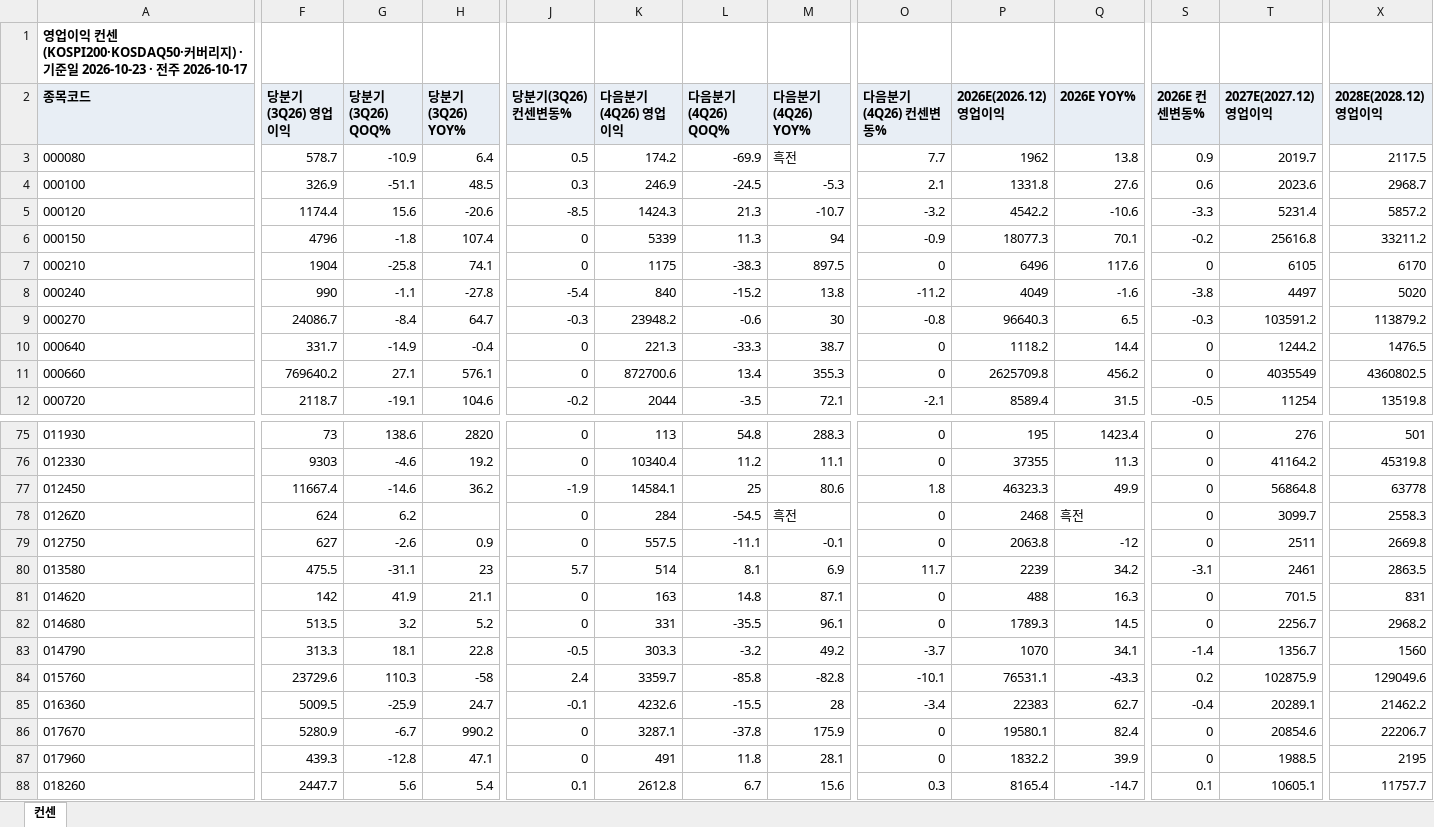
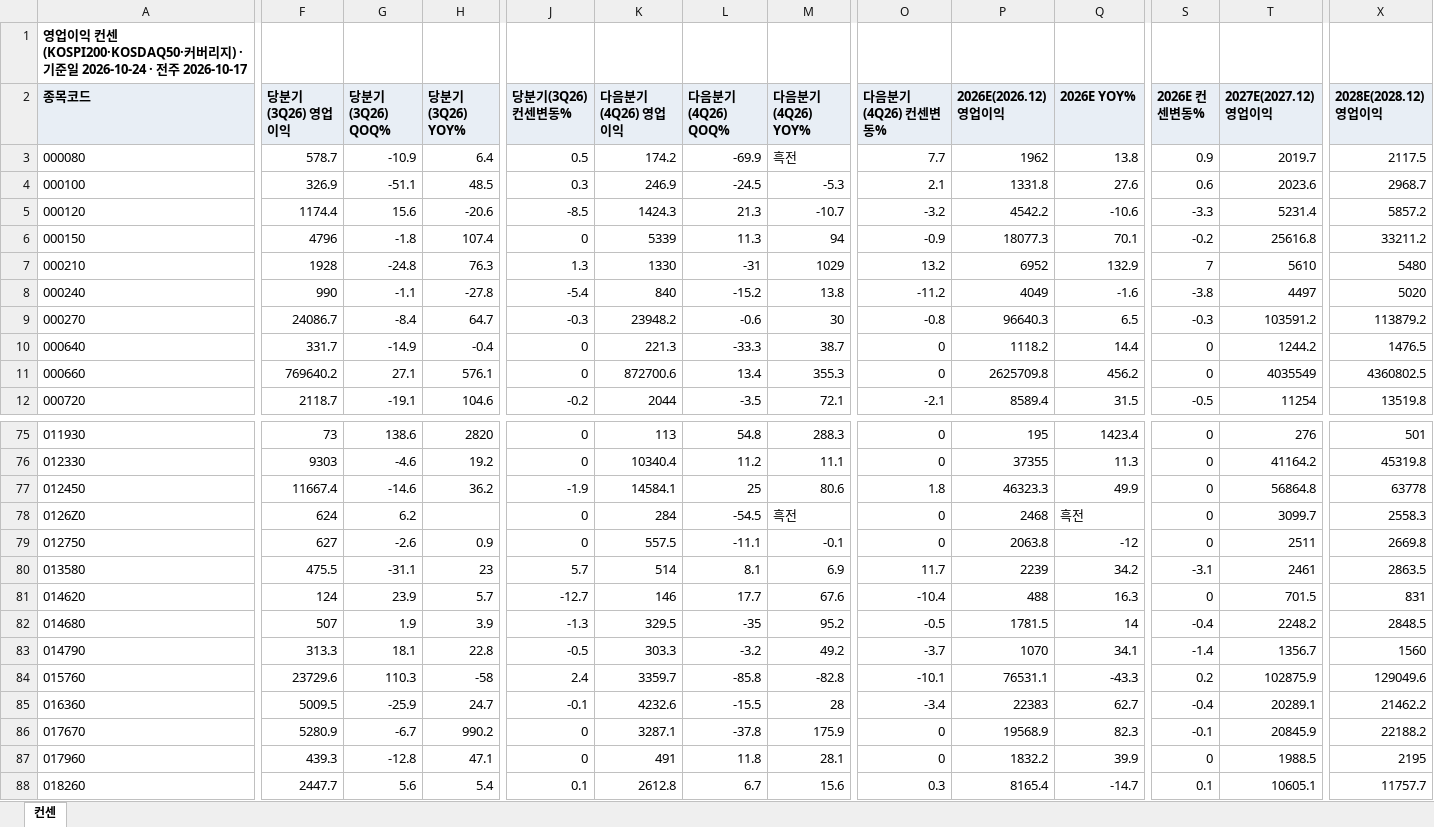
Before and after one commit to gschoie/GS-DB2, an Excel workbook: telegram_research_dashboard/static/consensus_full.xlsx, sheet 컨센, drawn as a sheet; only a part is shown, gaps mark what is left out; values as stored, in another font and other column widths than the file's, no borders; the diff covers the shown part only; the diff names each change by its address in the sheet, - before the commit and + after, or states it on an @@ line.

```diff
--- a/telegram_research_dashboard/static/consensus_full.xlsx (sheet 컨센)
+++ b/telegram_research_dashboard/static/consensus_full.xlsx (sheet 컨센)
-A1 (종목코드): …일 2026-10-23 · 전…
+A1 (종목코드): …일 2026-10-24 · 전…
-F7 (당분기(3Q26) 영업이익): 1904
+F7 (당분기(3Q26) 영업이익): 1928
-G7 (당분기(3Q26) QOQ%): -25.8
+G7 (당분기(3Q26) QOQ%): -24.8
-H7 (당분기(3Q26) YOY%): 74.1
+H7 (당분기(3Q26) YOY%): 76.3
-J7 (당분기(3Q26) 컨센변동%): 0
+J7 (당분기(3Q26) 컨센변동%): 1.3
-K7 (다음분기(4Q26) 영업이익): 1175
+K7 (다음분기(4Q26) 영업이익): 1330
-L7 (다음분기(4Q26) QOQ%): -38.3
+L7 (다음분기(4Q26) QOQ%): -31
-M7 (다음분기(4Q26) YOY%): 897.5
+M7 (다음분기(4Q26) YOY%): 1029
-O7 (다음분기(4Q26) 컨센변동%): 0
+O7 (다음분기(4Q26) 컨센변동%): 13.2
-P7 (2026E(2026.12) 영업이익): 6496
+P7 (2026E(2026.12) 영업이익): 6952
-Q7 (2026E YOY%): 117.6
+Q7 (2026E YOY%): 132.9
-S7 (2026E 컨센변동%): 0
+S7 (2026E 컨센변동%): 7
-T7 (2027E(2027.12) 영업이익): 6105
+T7 (2027E(2027.12) 영업이익): 5610
-X7 (2028E(2028.12) 영업이익): 6170
+X7 (2028E(2028.12) 영업이익): 5480
-F81 (당분기(3Q26) 영업이익): 142
+F81 (당분기(3Q26) 영업이익): 124
-G81 (당분기(3Q26) QOQ%): 41.9
+G81 (당분기(3Q26) QOQ%): 23.9
-H81 (당분기(3Q26) YOY%): 21.1
+H81 (당분기(3Q26) YOY%): 5.7
-J81 (당분기(3Q26) 컨센변동%): 0
+J81 (당분기(3Q26) 컨센변동%): -12.7
-K81 (다음분기(4Q26) 영업이익): 163
+K81 (다음분기(4Q26) 영업이익): 146
-L81 (다음분기(4Q26) QOQ%): 14.8
+L81 (다음분기(4Q26) QOQ%): 17.7
-M81 (다음분기(4Q26) YOY%): 87.1
+M81 (다음분기(4Q26) YOY%): 67.6
-O81 (다음분기(4Q26) 컨센변동%): 0
+O81 (다음분기(4Q26) 컨센변동%): -10.4
-F82 (당분기(3Q26) 영업이익): 513.5
+F82 (당분기(3Q26) 영업이익): 507
-G82 (당분기(3Q26) QOQ%): 3.2
+G82 (당분기(3Q26) QOQ%): 1.9
-H82 (당분기(3Q26) YOY%): 5.2
+H82 (당분기(3Q26) YOY%): 3.9
-J82 (당분기(3Q26) 컨센변동%): 0
+J82 (당분기(3Q26) 컨센변동%): -1.3
-K82 (다음분기(4Q26) 영업이익): 331
+K82 (다음분기(4Q26) 영업이익): 329.5
-L82 (다음분기(4Q26) QOQ%): -35.5
+L82 (다음분기(4Q26) QOQ%): -35
-M82 (다음분기(4Q26) YOY%): 96.1
+M82 (다음분기(4Q26) YOY%): 95.2
-O82 (다음분기(4Q26) 컨센변동%): 0
+O82 (다음분기(4Q26) 컨센변동%): -0.5
-P82 (2026E(2026.12) 영업이익): 1789.3
+P82 (2026E(2026.12) 영업이익): 1781.5
-Q82 (2026E YOY%): 14.5
+Q82 (2026E YOY%): 14
-S82 (2026E 컨센변동%): 0
+S82 (2026E 컨센변동%): -0.4
-T82 (2027E(2027.12) 영업이익): 2256.7
+T82 (2027E(2027.12) 영업이익): 2248.2
-X82 (2028E(2028.12) 영업이익): 2968.2
+X82 (2028E(2028.12) 영업이익): 2848.5
-P86 (2026E(2026.12) 영업이익): 19580.1
+P86 (2026E(2026.12) 영업이익): 19568.9
-Q86 (2026E YOY%): 82.4
+Q86 (2026E YOY%): 82.3
-S86 (2026E 컨센변동%): 0
+S86 (2026E 컨센변동%): -0.1
-T86 (2027E(2027.12) 영업이익): 20854.6
+T86 (2027E(2027.12) 영업이익): 20845.9
-X86 (2028E(2028.12) 영업이익): 22206.7
+X86 (2028E(2028.12) 영업이익): 22188.2
```
Also changed, not shown: 574 edited cells elsewhere in this sheet, 2 other files.
